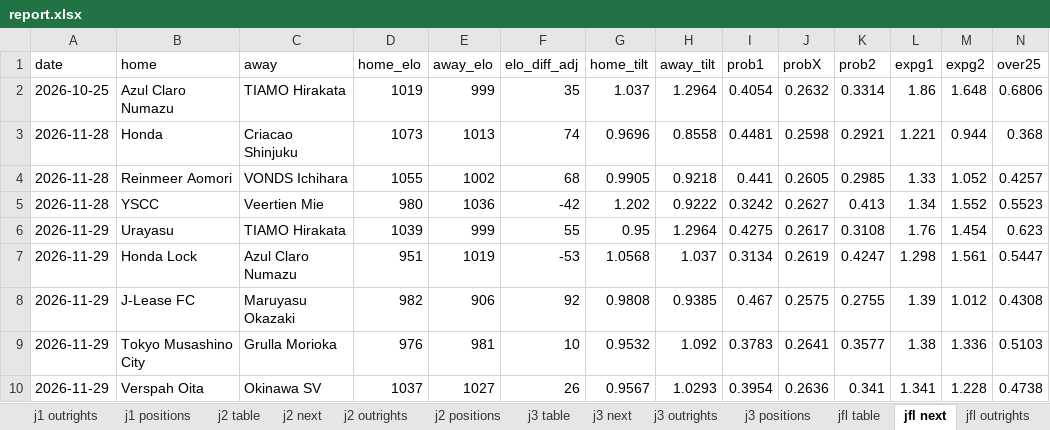
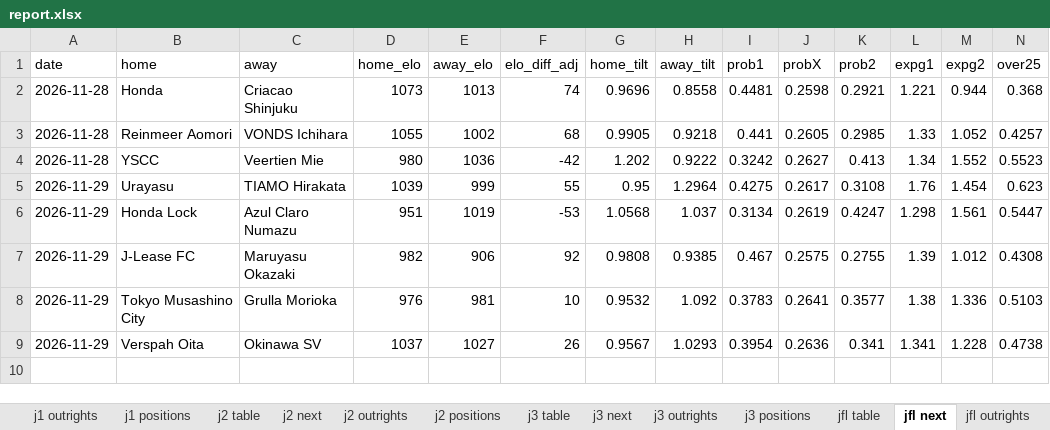
Before and after one commit to mpournouzi/soccer-model-jpn, an Excel workbook: output/japan/report.xlsx, sheet jfl next, drawn as a sheet; only a part is shown; values as stored, in another font and other column widths than the file's, no borders; rows hold the shown columns only; the diff names each change by its address in the sheet, - before the commit and + after, or states it on an @@ line.

```diff
--- a/output/japan/report.xlsx (sheet jfl next)
+++ b/output/japan/report.xlsx (sheet jfl next)
-row 2: 2026-10-25 | Azul Claro Numazu | TIAMO Hirakata | 1019 | 999 | 35 | 1.037 | 1.2964 | 0.4054 | 0.2632 | 0.3314 | 1.86 | 1.648 | 0.6806
```
Also changed, not shown: 4 other files.
